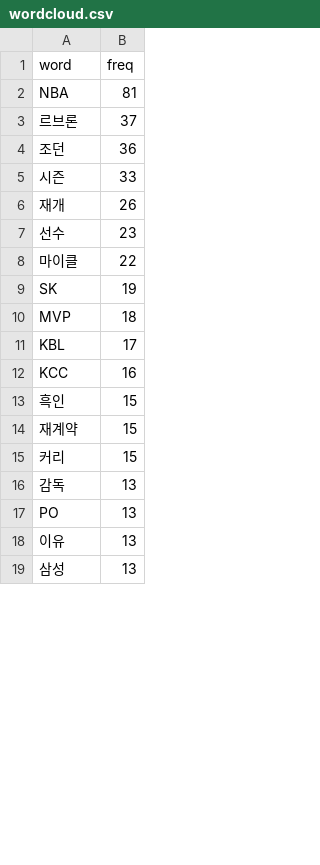
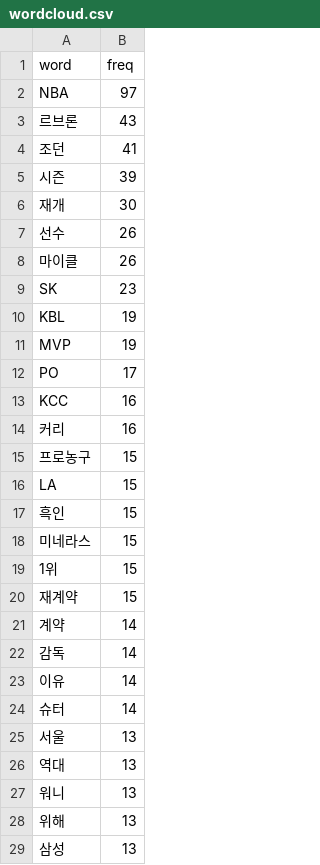
Before and after one commit to junsuk1007/Project, a CSV file: WebContent/theme/csv/wordcloud.csv, drawn as a sheet; only a part is shown; the diff covers the shown part only.

```diff
--- a/WebContent/theme/csv/wordcloud.csv
+++ b/WebContent/theme/csv/wordcloud.csv
@@ -1,19 +1,29 @@
 word,freq
-NBA,81
-르브론,37
-조던,36
-시즌,33
-재개,26
-선수,23
-마이클,22
-SK,19
-MVP,18
-KBL,17
+NBA,97
+르브론,43
+조던,41
+시즌,39
+재개,30
+선수,26
+마이클,26
+SK,23
+KBL,19
+MVP,19
+PO,17
 KCC,16
+커리,16
+프로농구,15
+LA,15
 흑인,15
+미네라스,15
+1위,15
 재계약,15
-커리,15
-감독,13
-PO,13
-이유,13
+계약,14
+감독,14
+이유,14
+슈터,14
+서울,13
+역대,13
+워니,13
+위해,13
 삼성,13
```
Also changed, not shown: 26 added rows, 35 removed rows and 14 edited cells elsewhere in this file, 3 other files.
